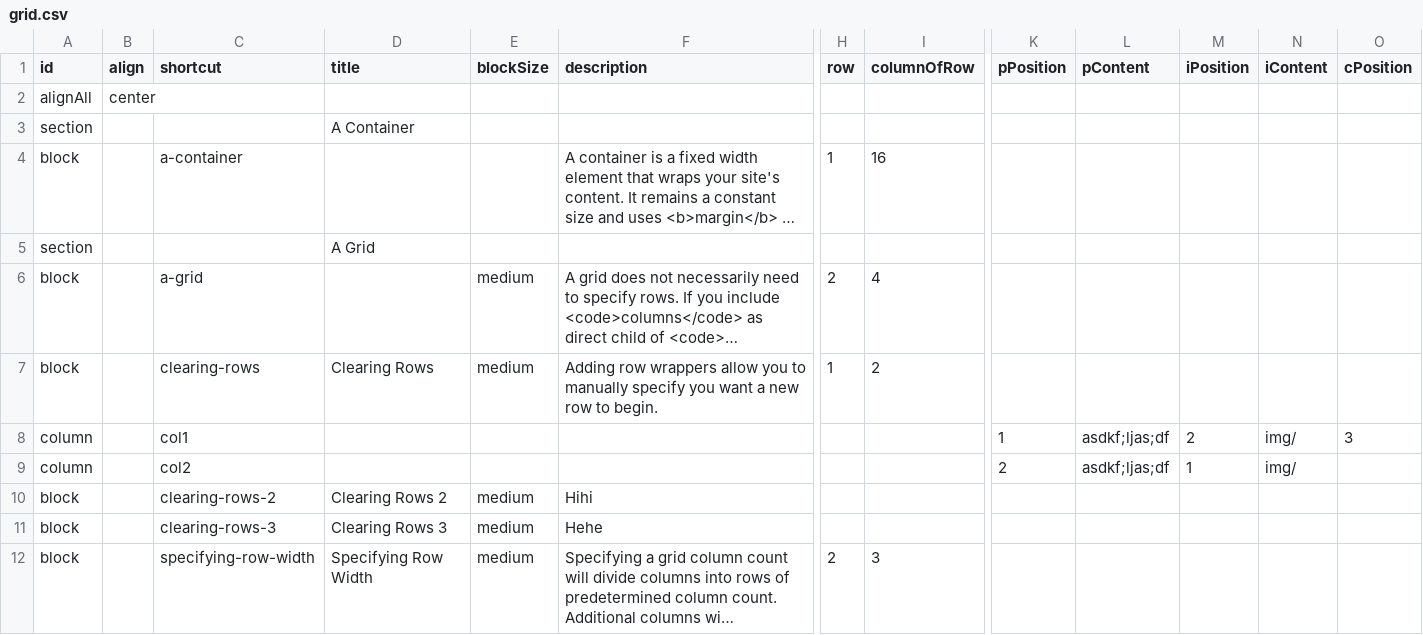
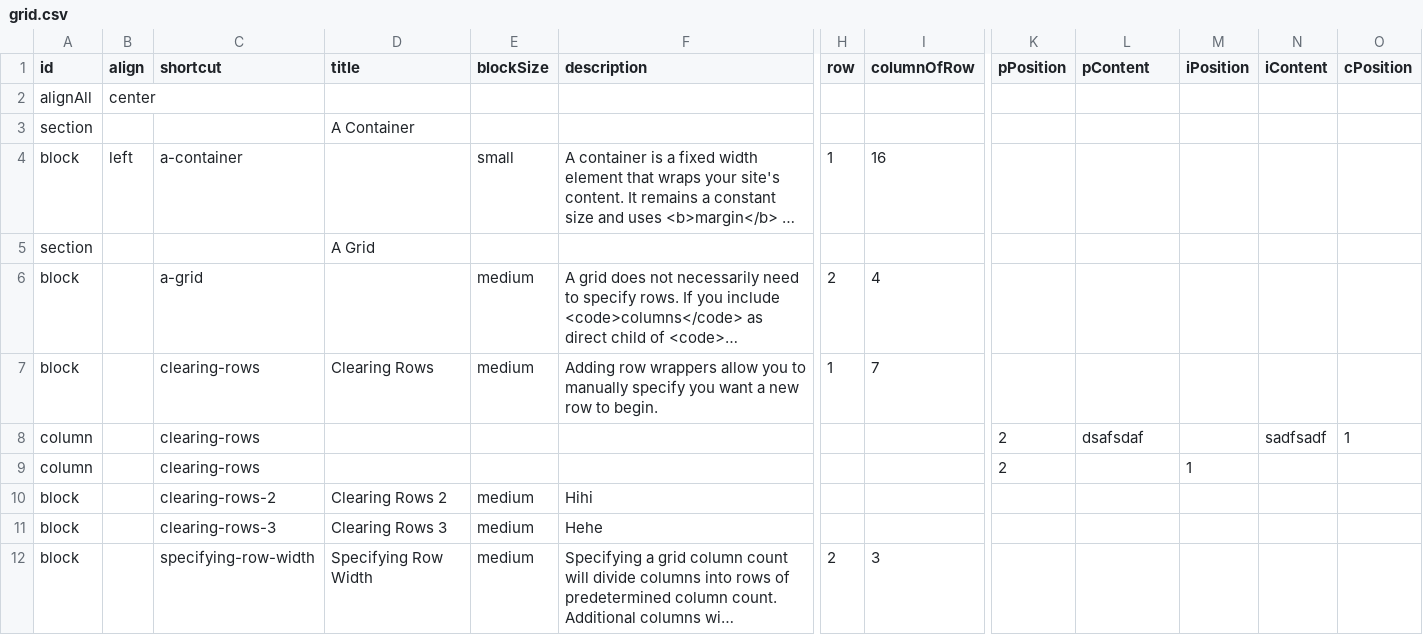
Before and after one commit to marcus8712/test, a CSV file: data/grid.csv, drawn as a sheet; only a part is shown, gaps mark what is left out; long unchanged cells end in …; the diff names each change by its address in the sheet, - before the commit and + after, or states it on an @@ line.

```diff
--- a/data/grid.csv
+++ b/data/grid.csv
-B4 (align): (empty)
+B4 (align): left
-E4 (blockSize): (empty)
+E4 (blockSize): small
-I7 (columnOfRow): 2
+I7 (columnOfRow): 7
-C8 (shortcut): col1
+C8 (shortcut): clearing-rows
-K8 (pPosition): 1
+K8 (pPosition): 2
-L8 (pContent): asdkf;ljas;df
+L8 (pContent): dsafsdaf
-M8 (iPosition): 2
+M8 (iPosition): (empty)
-N8 (iContent): img/
+N8 (iContent): sadfsadf
-O8 (cPosition): 3
+O8 (cPosition): 1
-C9 (shortcut): col2
+C9 (shortcut): clearing-rows
-L9 (pContent): asdkf;ljas;df
+L9 (pContent): (empty)
-N9 (iContent): img/
+N9 (iContent): (empty)
```
Also changed, not shown: data/head.csv, data/header.csv, 7 other files.
